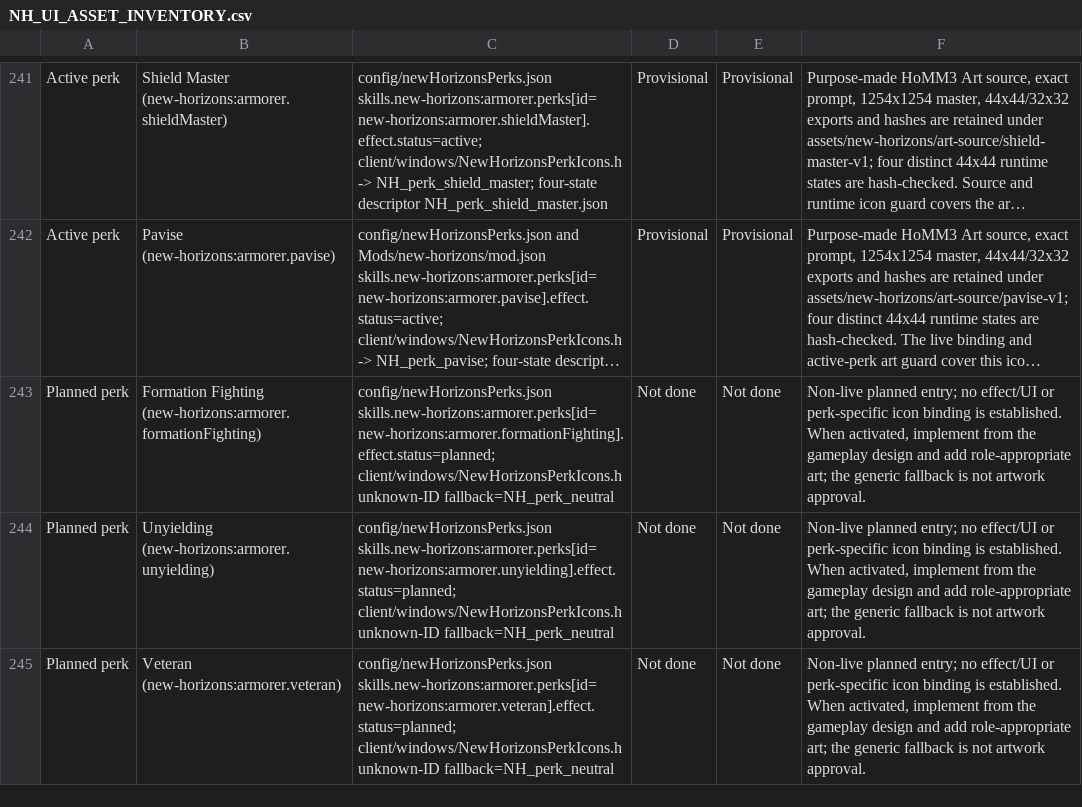
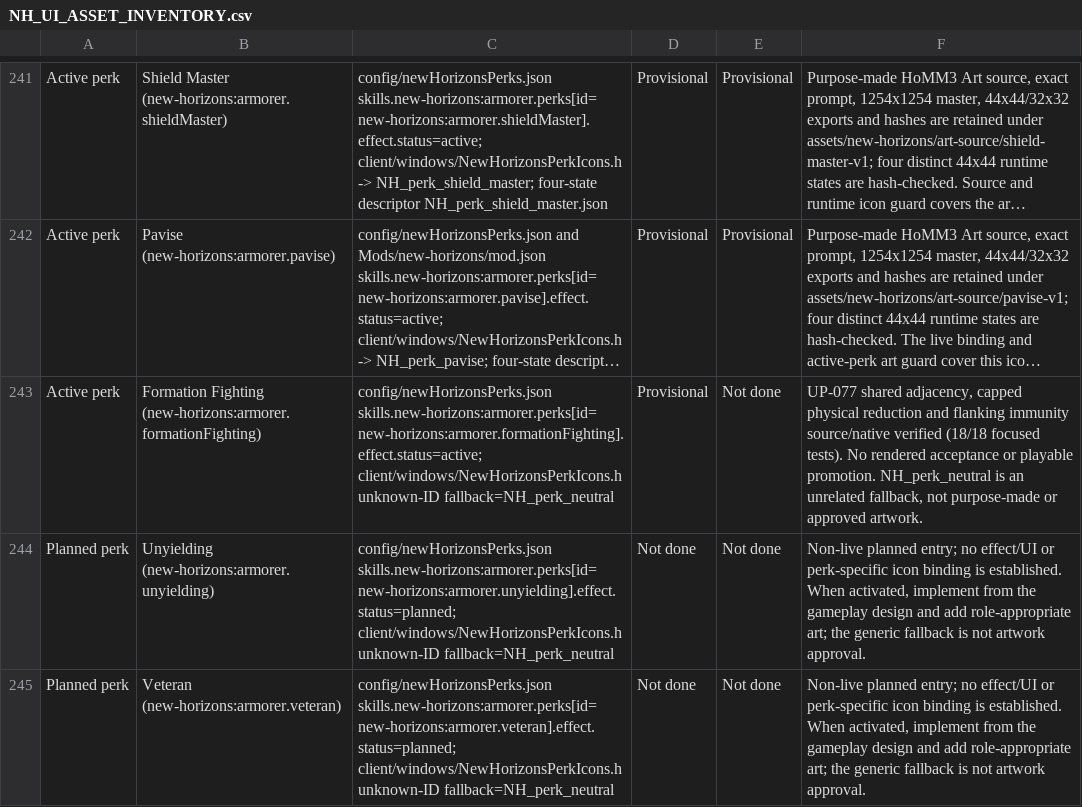
Before and after one commit to thegandalf196/new-horizons, a CSV file: docs/NH_UI_ASSET_INVENTORY.csv, drawn as a sheet; only a part is shown, gaps mark what is left out; long unchanged cells end in …; the diff names each change by its address in the sheet, - before the commit and + after, or states it on an @@ line.

Commit message:
Implement Formation Fighting adjacency protection

```diff
--- a/docs/NH_UI_ASSET_INVENTORY.csv
+++ b/docs/NH_UI_ASSET_INVENTORY.csv
-A243: Planned perk
+A243: Active perk
-C243: config/newHorizonsPerks.json skills.new-horizons:armorer.perks[id=new-horizons:armorer.formationFighting].effect.status=planned; client/windows/NewHorizonsPerkIcons.h unknown-ID…
+C243: config/newHorizonsPerks.json skills.new-horizons:armorer.perks[id=new-horizons:armorer.formationFighting].effect.status=active; client/windows/NewHorizonsPerkIcons.h unknown-ID…
-D243: Not done
+D243: Provisional
-F243: Non-live planned entry; no effect/UI or perk-specific icon binding is established. When activated, implement from the gameplay design and add role-appropriate art; the generic fallback is not artwork approval.
+F243: UP-077 shared adjacency, capped physical reduction and flanking immunity source/native verified (18/18 focused tests). No rendered acceptance or playable promotion. NH_perk_neutral is an unrelated fallback, not purpose-made or approved artwork.
```
Also changed, not shown: 14 other files.
